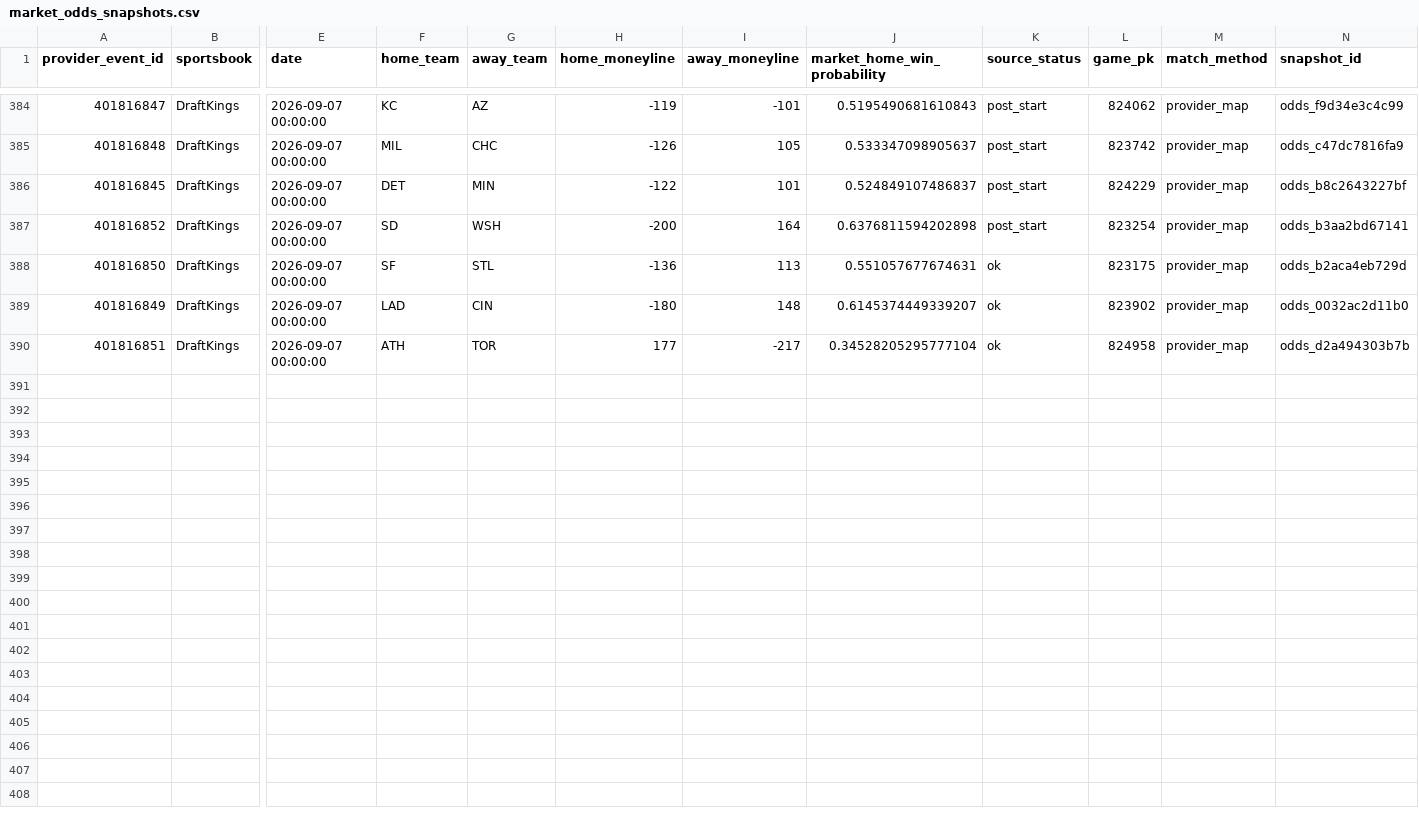
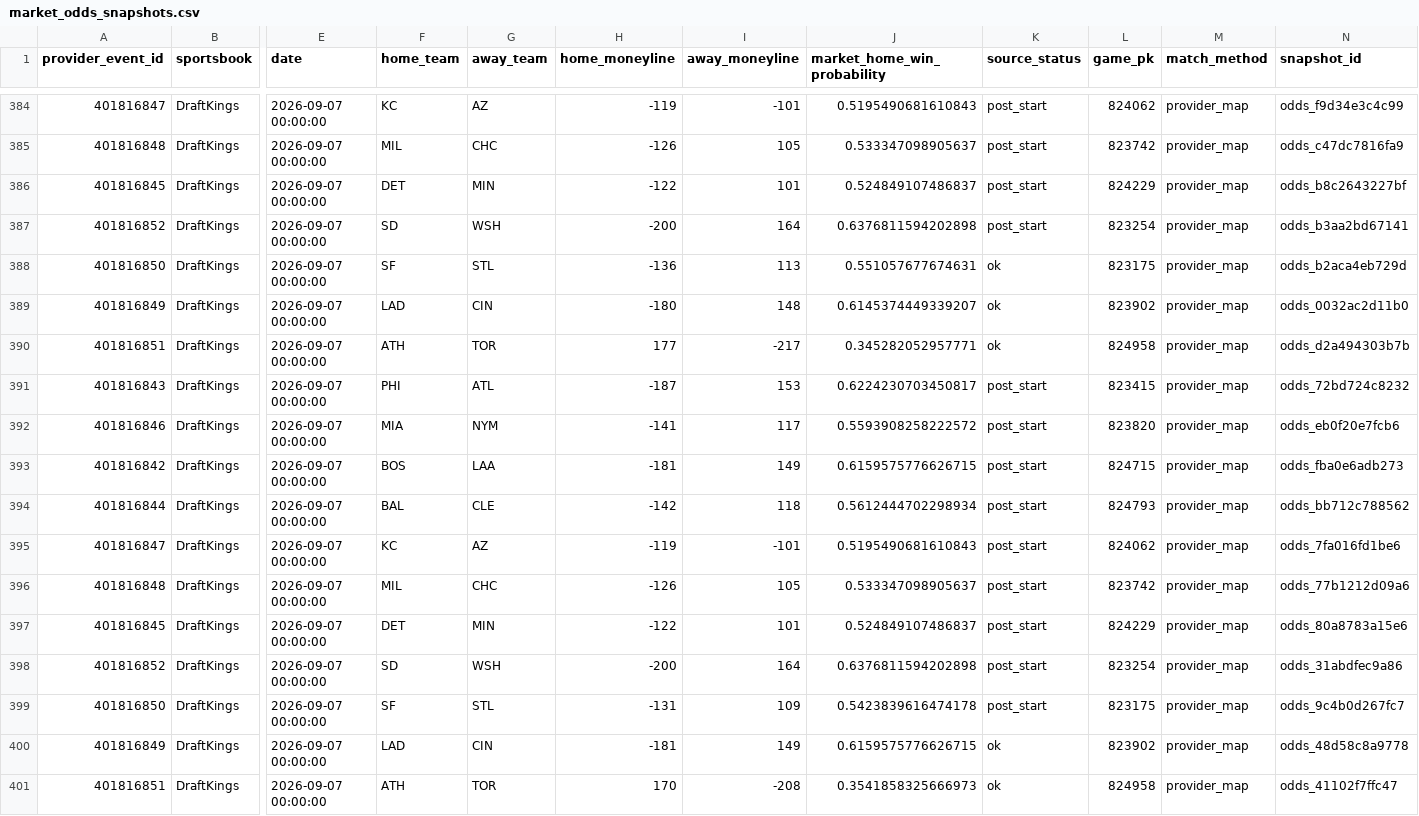
Before and after one commit to 0xyydeca/mlb_metrics, a CSV file: data/predictions/market_odds_snapshots.csv, drawn as a sheet; only a part is shown, gaps mark what is left out; rows hold the shown columns only; the diff names each change by its address in the sheet, - before the commit and + after, or states it on an @@ line.

```diff
--- a/data/predictions/market_odds_snapshots.csv
+++ b/data/predictions/market_odds_snapshots.csv
-J390 (market_home_win_probability): 0.34528205295777104
+J390 (market_home_win_probability): 0.345282052957771
+row 391: 401816843 | DraftKings | 2026-09-07 00:00:00 | PHI | ATL | -187 | 153 | 0.6224230703450817 | post_start | 823415 | provider_map | odds_72bd724c8232
+row 392: 401816846 | DraftKings | 2026-09-07 00:00:00 | MIA | NYM | -141 | 117 | 0.5593908258222572 | post_start | 823820 | provider_map | odds_eb0f20e7fcb6
+row 393: 401816842 | DraftKings | 2026-09-07 00:00:00 | BOS | LAA | -181 | 149 | 0.6159575776626715 | post_start | 824715 | provider_map | odds_fba0e6adb273
+row 394: 401816844 | DraftKings | 2026-09-07 00:00:00 | BAL | CLE | -142 | 118 | 0.5612444702298934 | post_start | 824793 | provider_map | odds_bb712c788562
+row 395: 401816847 | DraftKings | 2026-09-07 00:00:00 | KC | AZ | -119 | -101 | 0.5195490681610843 | post_start | 824062 | provider_map | odds_7fa016fd1be6
+row 396: 401816848 | DraftKings | 2026-09-07 00:00:00 | MIL | CHC | -126 | 105 | 0.533347098905637 | post_start | 823742 | provider_map | odds_77b1212d09a6
+row 397: 401816845 | DraftKings | 2026-09-07 00:00:00 | DET | MIN | -122 | 101 | 0.524849107486837 | post_start | 824229 | provider_map | odds_80a8783a15e6
+row 398: 401816852 | DraftKings | 2026-09-07 00:00:00 | SD | WSH | -200 | 164 | 0.6376811594202898 | post_start | 823254 | provider_map | odds_31abdfec9a86
+row 399: 401816850 | DraftKings | 2026-09-07 00:00:00 | SF | STL | -131 | 109 | 0.5423839616474178 | post_start | 823175 | provider_map | odds_9c4b0d267fc7
+row 400: 401816849 | DraftKings | 2026-09-07 00:00:00 | LAD | CIN | -181 | 149 | 0.6159575776626715 | ok | 823902 | provider_map | odds_48d58c8a9778
+row 401: 401816851 | DraftKings | 2026-09-07 00:00:00 | ATH | TOR | 170 | -208 | 0.3541858325666973 | ok | 824958 | provider_map | odds_41102f7ffc47
```
